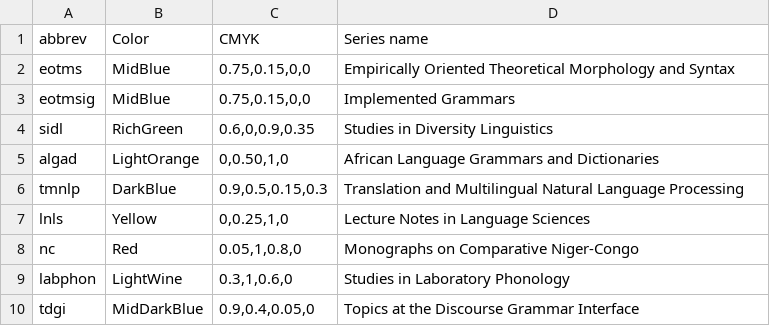
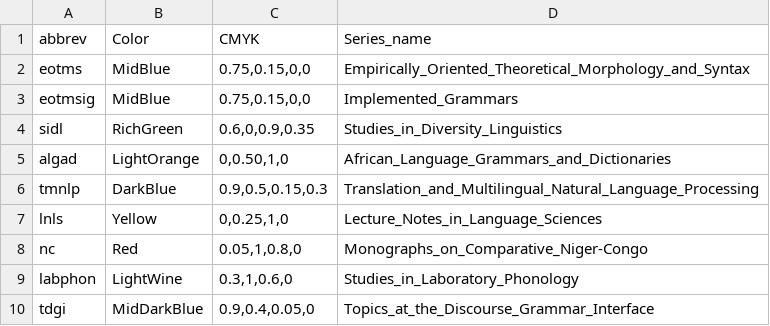
Before and after one commit to lilients/lsp-meta, a CSV file: series-names-colors.csv, drawn as a sheet.

```diff
--- a/series-names-colors.csv
+++ b/series-names-colors.csv
@@ -1,10 +1,10 @@
-"abbrev"	"Color"	"CMYK"	"Series name"
-"eotms"	"MidBlue    "	"0.75,0.15,0,0"	"Empirically Oriented Theoretical Morphology and Syntax"
-"eotmsig"	"MidBlue"	"0.75,0.15,0,0"	"Implemented Grammars"
-"sidl"	"RichGreen"	"0.6,0,0.9,0.35"	"Studies in Diversity Linguistics"
-"algad"	"LightOrange"	"0,0.50,1,0"	"African Language Grammars and Dictionaries"
-"tmnlp"	"DarkBlue"	"0.9,0.5,0.15,0.3"	"Translation and Multilingual Natural Language Processing"
-"lnls"	"Yellow"	"0,0.25,1,0"	"Lecture Notes in Language Sciences"
-"nc"	"Red"	"0.05,1,0.8,0"	"Monographs on Comparative Niger-Congo"
-"labphon"	"LightWine"	"0.3,1,0.6,0"	"Studies in Laboratory Phonology"
-"tdgi"	"MidDarkBlue"	"0.9,0.4,0.05,0"	"Topics at the Discourse Grammar Interface"
+"abbrev"	"Color"	"CMYK"	"Series_name"
+"eotms"	"MidBlue"	"0.75,0.15,0,0"	"Empirically_Oriented_Theoretical_Morphology_and_Syntax"
+"eotmsig"	"MidBlue"	"0.75,0.15,0,0"	"Implemented_Grammars"
+"sidl"	"RichGreen"	"0.6,0,0.9,0.35"	"Studies_in_Diversity_Linguistics"
+"algad"	"LightOrange"	"0,0.50,1,0"	"African_Language_Grammars_and_Dictionaries"
+"tmnlp"	"DarkBlue"	"0.9,0.5,0.15,0.3"	"Translation_and_Multilingual_Natural_Language_Processing"
+"lnls"	"Yellow"	"0,0.25,1,0"	"Lecture_Notes_in_Language_Sciences"
+"nc"	"Red"	"0.05,1,0.8,0"	"Monographs_on_Comparative_Niger-Congo"
+"labphon"	"LightWine"	"0.3,1,0.6,0"	"Studies_in_Laboratory_Phonology"
+"tdgi"	"MidDarkBlue"	"0.9,0.4,0.05,0"	"Topics_at_the_Discourse_Grammar_Interface"
```
